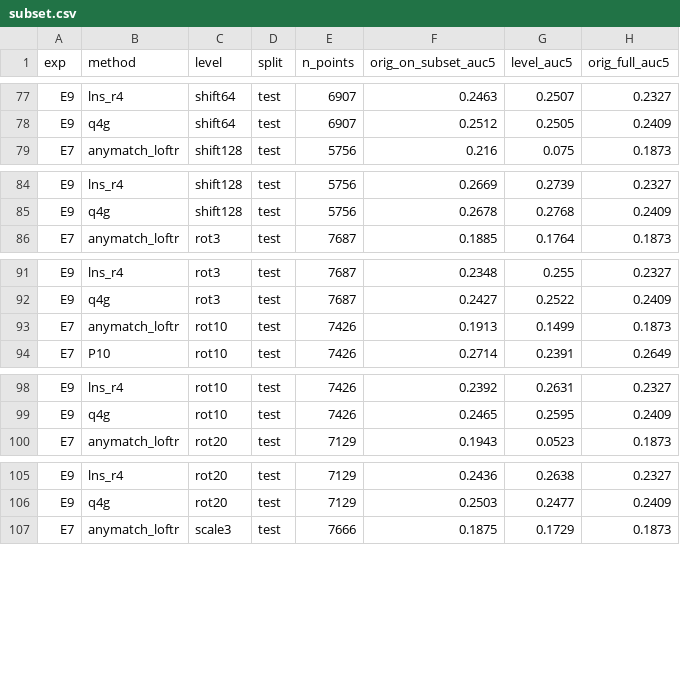
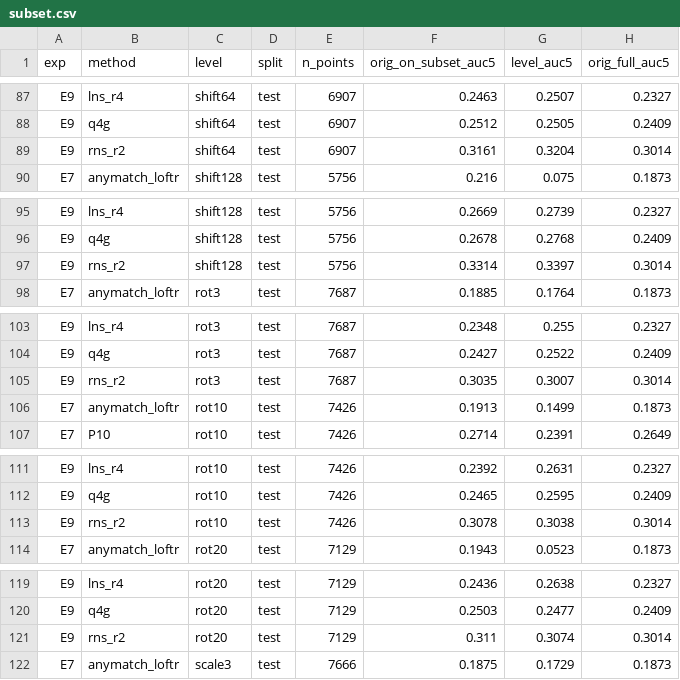
Before and after one commit to Guochu0-0/moon-exp, a CSV file: runs/E9/extra/data/subset.csv, drawn as a sheet; only a part is shown, gaps mark what is left out; the diff covers the shown part only; the diff names each change by its address in the sheet, - before the commit and + after, or states it on an @@ line.

```diff
--- a/runs/E9/extra/data/subset.csv
+++ b/runs/E9/extra/data/subset.csv
+row 89: E9 | rns_r2 | shift64 | test | 6907 | 0.3161 | 0.3204 | 0.3014
+row 97: E9 | rns_r2 | shift128 | test | 5756 | 0.3314 | 0.3397 | 0.3014
+row 105: E9 | rns_r2 | rot3 | test | 7687 | 0.3035 | 0.3007 | 0.3014
+row 113: E9 | rns_r2 | rot10 | test | 7426 | 0.3078 | 0.3038 | 0.3014
+row 121: E9 | rns_r2 | rot20 | test | 7129 | 0.311 | 0.3074 | 0.3014
```
Also changed, not shown: 13 added rows elsewhere in this file, runs/E9/extra/data/select.csv, runs/E9/extra/data/summary.csv, 3 other files.
